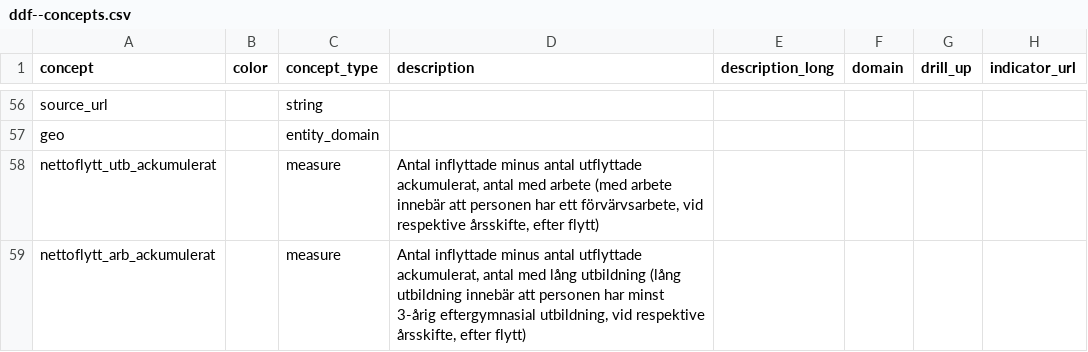
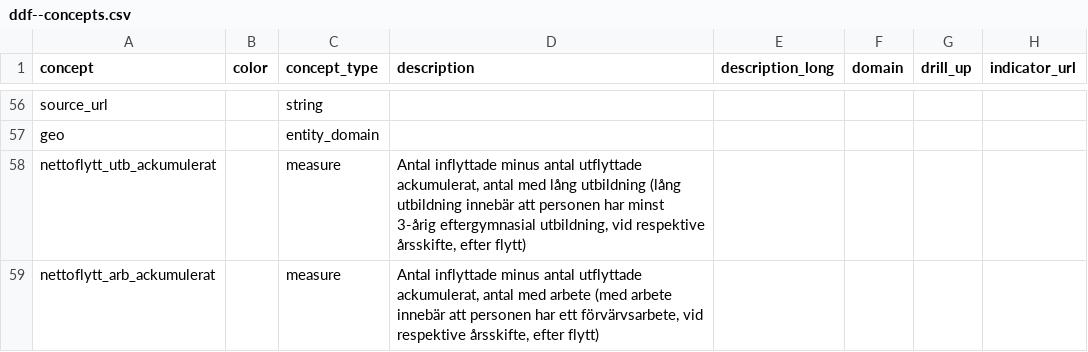
Before and after one commit to nijim79/ddf--karlskrona, a CSV file: ddf--concepts.csv, drawn as a sheet; only a part is shown, gaps mark what is left out; the diff covers the shown part only; the diff names each change by its address in the sheet, - before the commit and + after, or states it on an @@ line.

```diff
--- a/ddf--concepts.csv
+++ b/ddf--concepts.csv
-D58 (description): …antal med arbete (med arbete innebär att personen har ett förvärvsarbete, vid respektive…
+D58 (description): …antal med lång utbildning (lång utbildning innebär att personen har minst 3-årig eftergymnasial utbildning, vid respektive…
-D59 (description): …antal med lång utbildning (lång utbildning innebär att personen har minst 3-årig eftergymnasial utbildning, vid respektive…
+D59 (description): …antal med arbete (med arbete innebär att personen har ett förvärvsarbete, vid respektive…
```
Also changed, not shown: 3 added rows and 34 edited cells elsewhere in this file, ddf--entities--tag.csv, 4 other files.
